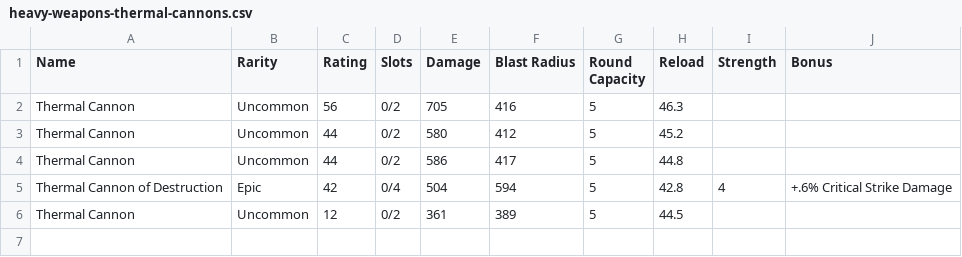
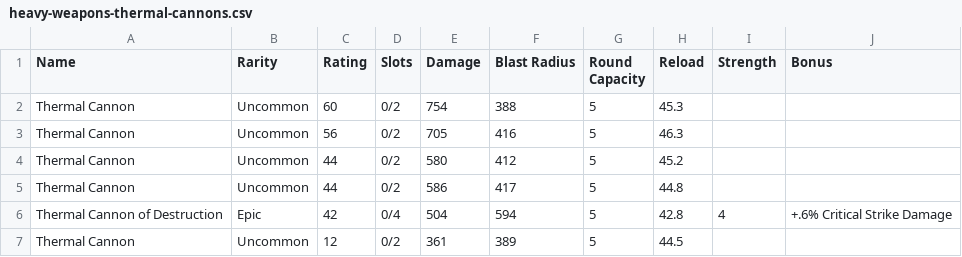
Before and after one commit to cncplyr/datasets-games, a CSV file: android/warhammer-40k-freeblade/wargear/heavy-weapons-thermal-cannons.csv, drawn as a sheet.

```diff
--- a/android/warhammer-40k-freeblade/wargear/heavy-weapons-thermal-cannons.csv
+++ b/android/warhammer-40k-freeblade/wargear/heavy-weapons-thermal-cannons.csv
@@ -1,2 +1,3 @@
 Name,Rarity,Rating,Slots,Damage,Blast Radius,Round Capacity,Reload,Strength,Bonus
+Thermal Cannon,Uncommon,60,0/2,754,388,5,45.3,,
 Thermal Cannon,Uncommon,56,0/2,705,416,5,46.3,,
```
Also changed, not shown: android/warhammer-40k-freeblade/wargear/ion-shields.csv, android/warhammer-40k-freeblade/wargear/mounted-weapons.csv, 1 other file.
